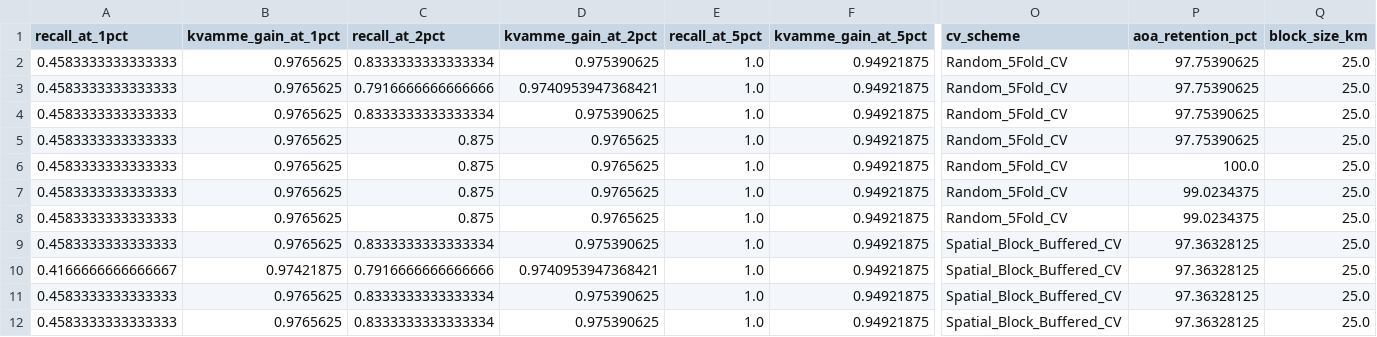
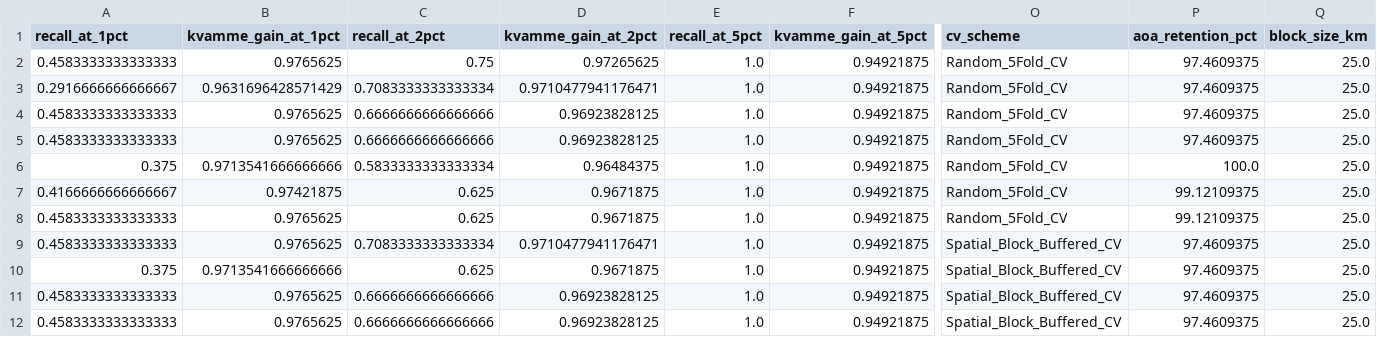
Before and after one commit to alok-108/haryana-mound-apm, a CSV file: results/benchmark_summary.csv, drawn as a sheet; only a part is shown, gaps mark what is left out; the diff covers the shown part only; the diff names each change by its address in the sheet, - before the commit and + after, or states it on an @@ line.

```diff
--- a/results/benchmark_summary.csv
+++ b/results/benchmark_summary.csv
-C2 (recall_at_2pct): 0.8333333333333334
+C2 (recall_at_2pct): 0.75
-D2 (kvamme_gain_at_2pct): 0.975390625
+D2 (kvamme_gain_at_2pct): 0.97265625
-P2:P5 (aoa_retention_pct): 97.75390625
+P2:P5 (aoa_retention_pct): 97.4609375
-A3 (recall_at_1pct): 0.4583333333333333
+A3 (recall_at_1pct): 0.2916666666666667
-B3 (kvamme_gain_at_1pct): 0.9765625
+B3 (kvamme_gain_at_1pct): 0.9631696428571429
-C3 (recall_at_2pct): 0.7916666666666666
+C3 (recall_at_2pct): 0.7083333333333334
-D3 (kvamme_gain_at_2pct): 0.9740953947368421
+D3 (kvamme_gain_at_2pct): 0.9710477941176471
-C4 (recall_at_2pct): 0.8333333333333334
+C4 (recall_at_2pct): 0.6666666666666666
-D4 (kvamme_gain_at_2pct): 0.975390625
+D4 (kvamme_gain_at_2pct): 0.96923828125
-C5 (recall_at_2pct): 0.875
+C5 (recall_at_2pct): 0.6666666666666666
-D5 (kvamme_gain_at_2pct): 0.9765625
+D5 (kvamme_gain_at_2pct): 0.96923828125
-A6 (recall_at_1pct): 0.4583333333333333
+A6 (recall_at_1pct): 0.375
-B6 (kvamme_gain_at_1pct): 0.9765625
+B6 (kvamme_gain_at_1pct): 0.9713541666666666
-C6 (recall_at_2pct): 0.875
+C6 (recall_at_2pct): 0.5833333333333334
-D6 (kvamme_gain_at_2pct): 0.9765625
+D6 (kvamme_gain_at_2pct): 0.96484375
-A7 (recall_at_1pct): 0.4583333333333333
+A7 (recall_at_1pct): 0.4166666666666667
-B7 (kvamme_gain_at_1pct): 0.9765625
+B7 (kvamme_gain_at_1pct): 0.97421875
-C7:C8 (recall_at_2pct): 0.875
+C7:C8 (recall_at_2pct): 0.625
-D7:D8 (kvamme_gain_at_2pct): 0.9765625
+D7:D8 (kvamme_gain_at_2pct): 0.9671875
-P7:P8 (aoa_retention_pct): 99.0234375
+P7:P8 (aoa_retention_pct): 99.12109375
-C9 (recall_at_2pct): 0.8333333333333334
+C9 (recall_at_2pct): 0.7083333333333334
-D9 (kvamme_gain_at_2pct): 0.975390625
+D9 (kvamme_gain_at_2pct): 0.9710477941176471
-P9:P12 (aoa_retention_pct): 97.36328125
+P9:P12 (aoa_retention_pct): 97.4609375
-A10 (recall_at_1pct): 0.4166666666666667
+A10 (recall_at_1pct): 0.375
-B10 (kvamme_gain_at_1pct): 0.97421875
+B10 (kvamme_gain_at_1pct): 0.9713541666666666
-C10 (recall_at_2pct): 0.7916666666666666
+C10 (recall_at_2pct): 0.625
-D10 (kvamme_gain_at_2pct): 0.9740953947368421
+D10 (kvamme_gain_at_2pct): 0.9671875
-C11:C12 (recall_at_2pct): 0.8333333333333334
+C11:C12 (recall_at_2pct): 0.6666666666666666
-D11:D12 (kvamme_gain_at_2pct): 0.975390625
+D11:D12 (kvamme_gain_at_2pct): 0.96923828125
```
Also changed, not shown: 2 added rows, 2 removed rows and 73 edited cells elsewhere in this file, results/stratified_metrics.csv, results/weak_label_soi_mounds.csv, 18 other files.
